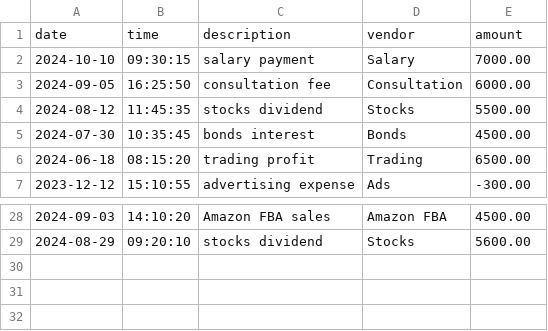
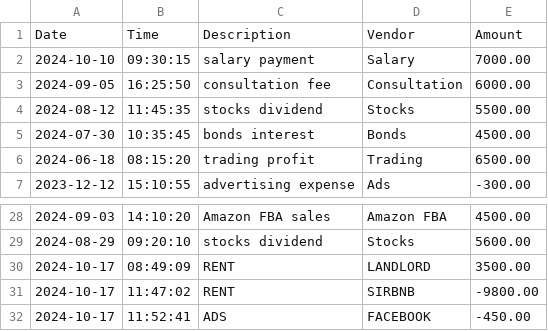
Before and after one commit to YearUp-ObaidSidiqi/AccountingLedgerApp, a CSV file: accountingLegerApplicationData.csv, drawn as a sheet; only a part is shown, gaps mark what is left out.

```diff
--- a/accountingLegerApplicationData.csv
+++ b/accountingLegerApplicationData.csv
@@ -1,2 +1,2 @@
-date|time|description|vendor|amount
+Date|Time|Description|Vendor|Amount
 2024-10-10|09:30:15|salary payment|Salary|7000.00
@@ -29 +29,4 @@ date|time|description|vendor|amount
 2024-08-29|09:20:10|stocks dividend|Stocks|5600.00
+2024-10-17|08:49:09|RENT|LANDLORD|3500.00
+2024-10-17|11:47:02|RENT|SIRBNB|-9800.00
+2024-10-17|11:52:41|ADS|FACEBOOK |-450.00
```
Also changed, not shown: 2 other files.
